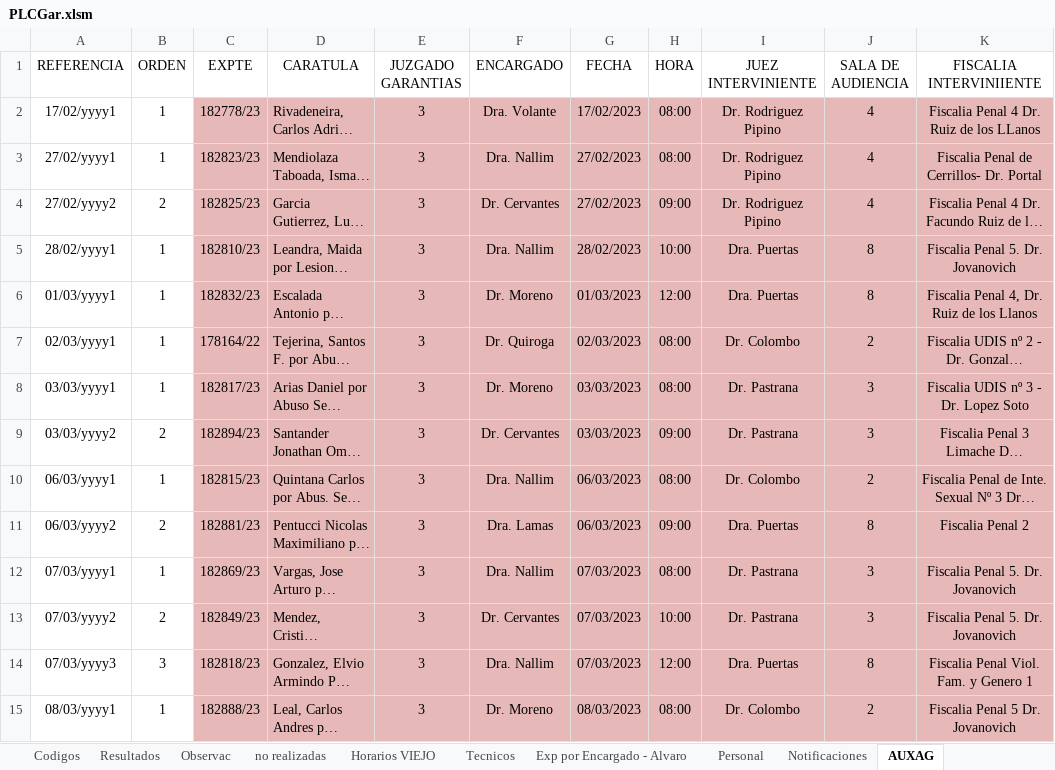
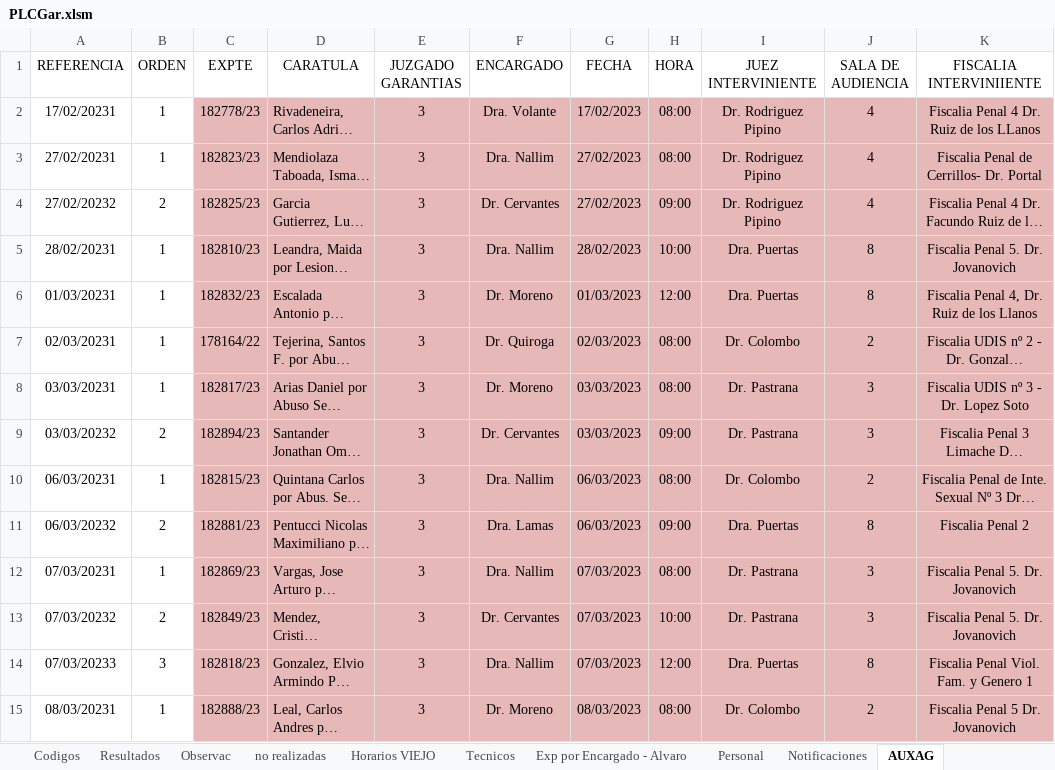
Before and after one commit to Ahira2110/planilla_excel, an Excel workbook: PLCGar.xlsm, sheet AUXAG, drawn as a sheet; only a part is shown; long unchanged cells end in …; values as stored, in another font and other column widths than the file's, no borders; conditional formats not drawn; the diff covers the shown part only; the diff names each change by its address in the sheet, - before the commit and + after, or states it on an @@ line.

```diff
--- a/PLCGar.xlsm (sheet AUXAG)
+++ b/PLCGar.xlsm (sheet AUXAG)
-A2 (REFERENCIA): 17/02/yyyy1
+A2 (REFERENCIA): 17/02/20231
-A3 (REFERENCIA): 27/02/yyyy1
+A3 (REFERENCIA): 27/02/20231
-A4 (REFERENCIA): 27/02/yyyy2
+A4 (REFERENCIA): 27/02/20232
-A5 (REFERENCIA): 28/02/yyyy1
+A5 (REFERENCIA): 28/02/20231
-A6 (REFERENCIA): 01/03/yyyy1
+A6 (REFERENCIA): 01/03/20231
-A7 (REFERENCIA): 02/03/yyyy1
+A7 (REFERENCIA): 02/03/20231
-A8 (REFERENCIA): 03/03/yyyy1
+A8 (REFERENCIA): 03/03/20231
-A9 (REFERENCIA): 03/03/yyyy2
+A9 (REFERENCIA): 03/03/20232
-A10 (REFERENCIA): 06/03/yyyy1
+A10 (REFERENCIA): 06/03/20231
-A11 (REFERENCIA): 06/03/yyyy2
+A11 (REFERENCIA): 06/03/20232
-A12 (REFERENCIA): 07/03/yyyy1
+A12 (REFERENCIA): 07/03/20231
-A13 (REFERENCIA): 07/03/yyyy2
+A13 (REFERENCIA): 07/03/20232
-A14 (REFERENCIA): 07/03/yyyy3
+A14 (REFERENCIA): 07/03/20233
-A15 (REFERENCIA): 08/03/yyyy1
+A15 (REFERENCIA): 08/03/20231
```
Also changed, not shown: 1485 edited cells elsewhere in this sheet, sheet EXPEDIENTES, sheet Informe Disponibilidad, sheet Exp por Encargado, sheet Graficos Estadisticos, sheet Exp por Jueces, sheet Exp por Encargado - Alvaro, 3 more sheets, other sheet tabs, formulas that keep their value, hidden cells, charts or pictures, PLCAcuGral.xlsm.
